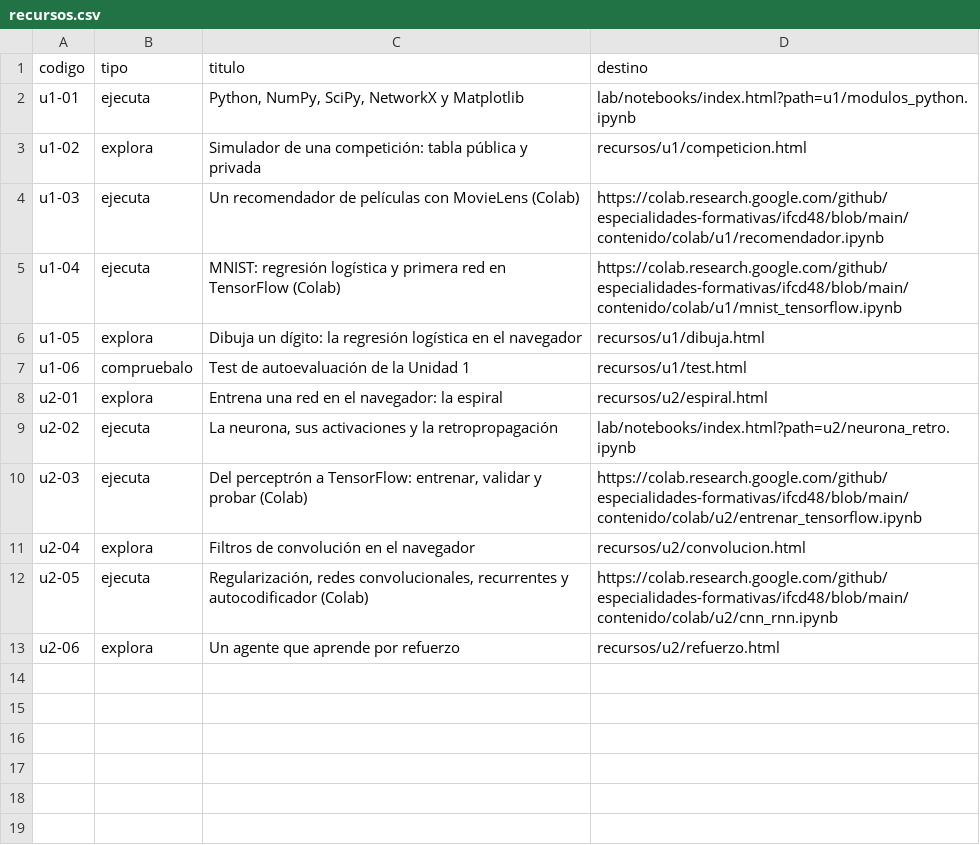
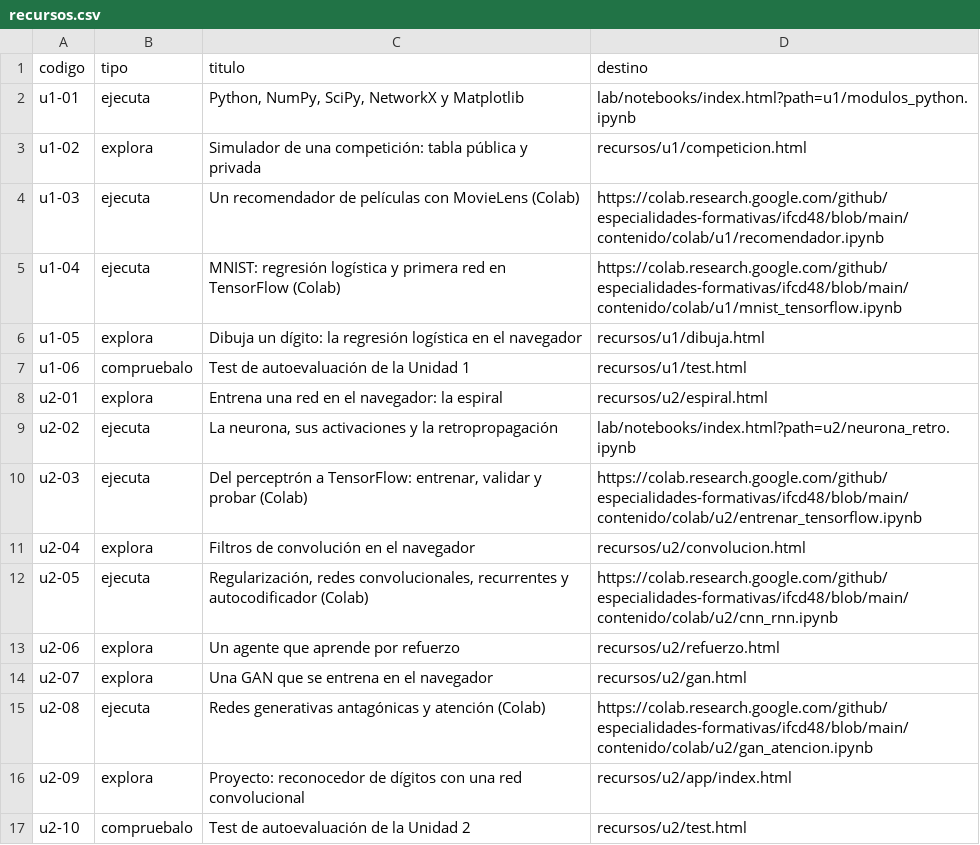
Before and after one commit to machinelearning-formacion/ifcd48, a CSV file: recursos.csv, drawn as a sheet; the diff names each change by its address in the sheet, - before the commit and + after, or states it on an @@ line.

```diff
--- a/recursos.csv
+++ b/recursos.csv
+row 14: u2-07 | explora | Una GAN que se entrena en el navegador | recursos/u2/gan.html
+row 15: u2-08 | ejecuta | Redes generativas antagónicas y atención (Colab) | https://colab.research.google.com/github/especialidades-formativas/ifcd48/blob/main/contenido/colab/u2/gan_atencion.ipynb
+row 16: u2-09 | explora | Proyecto: reconocedor de dígitos con una red convolucional | recursos/u2/app/index.html
+row 17: u2-10 | compruebalo | Test de autoevaluación de la Unidad 2 | recursos/u2/test.html
```
Also changed, not shown: 15 other files.
